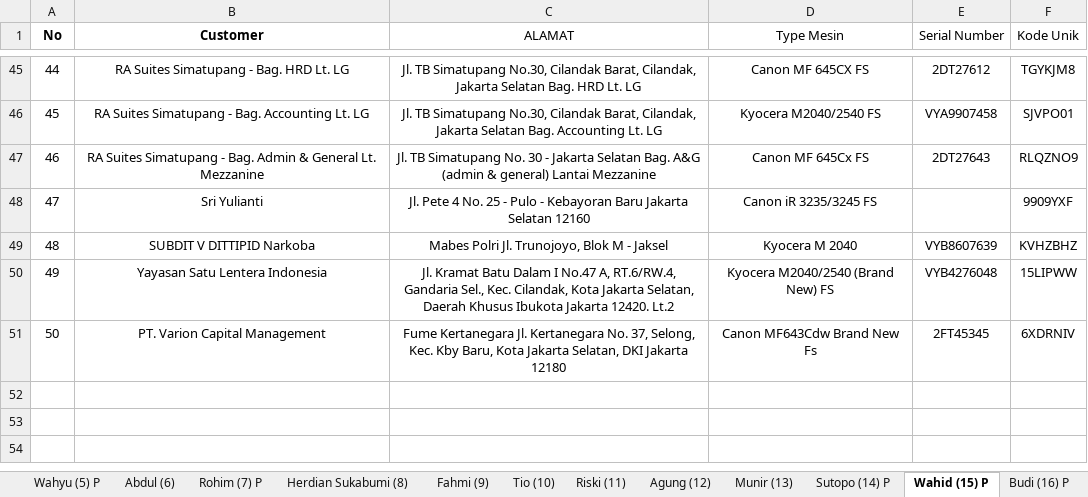
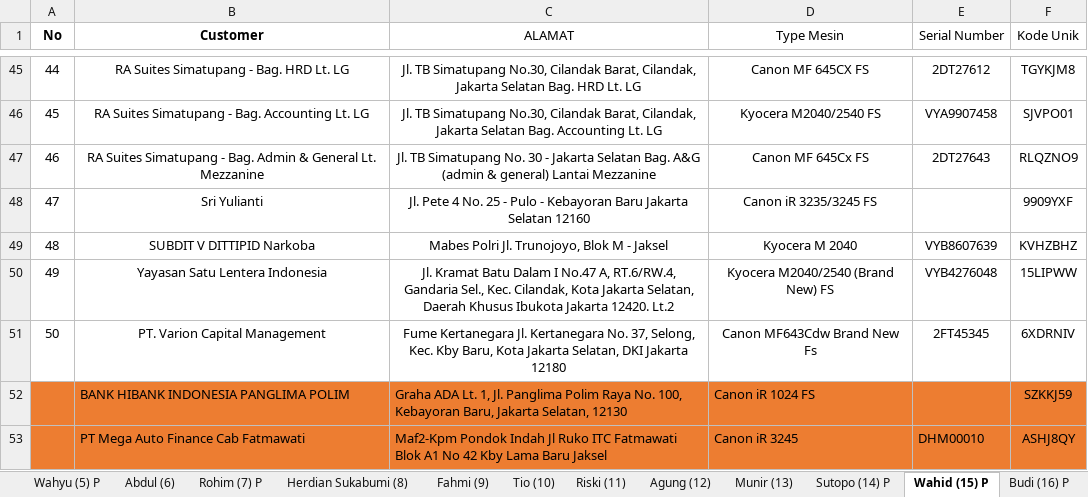
Before and after one commit to mguston12/stock-pwkt-pb-group-be, an Excel workbook: internal/service/stock/Customer All PB GROUP (Wilayah).xlsx, sheet Wahid (15) P, drawn as a sheet; only a part is shown, gaps mark what is left out; values as stored, in another font and other column widths than the file's, no borders; conditional formats not drawn; the diff names each change by its address in the sheet, - before the commit and + after, or states it on an @@ line.

```diff
--- a/internal/service/stock/Customer All PB GROUP (Wilayah).xlsx (sheet Wahid (15) P)
+++ b/internal/service/stock/Customer All PB GROUP (Wilayah).xlsx (sheet Wahid (15) P)
+row 52:  | BANK HIBANK INDONESIA PANGLIMA POLIM | Graha ADA Lt. 1, Jl. Panglima Polim Raya No. 100, Kebayoran Baru, Jakarta Selatan, 12130 | Canon iR 1024 FS |  | SZKKJ59
+row 53:  | PT Mega Auto Finance Cab Fatmawati | Maf2-Kpm Pondok Indah Jl Ruko ITC Fatmawati Blok A1 No 42 Kby Lama Baru Jaksel | Canon iR 3245 | DHM00010 | ASHJ8QY
```
Also changed, not shown: sheet Robi (29) P, sheet Agus E (30) P, sheet Samuel (1) P, sheet Eko (33), sheet Warsono (4) P, sheet Abdul (6), 3 more sheets, other sheet tabs, hidden cells, 12 other files.
